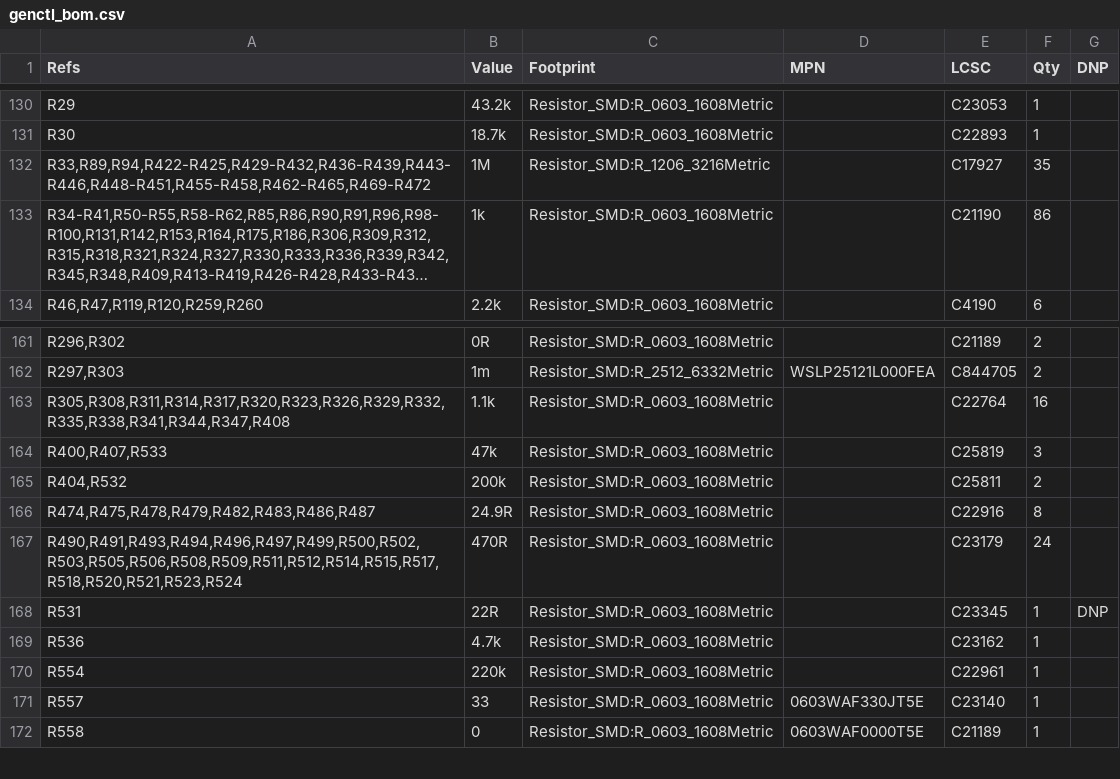
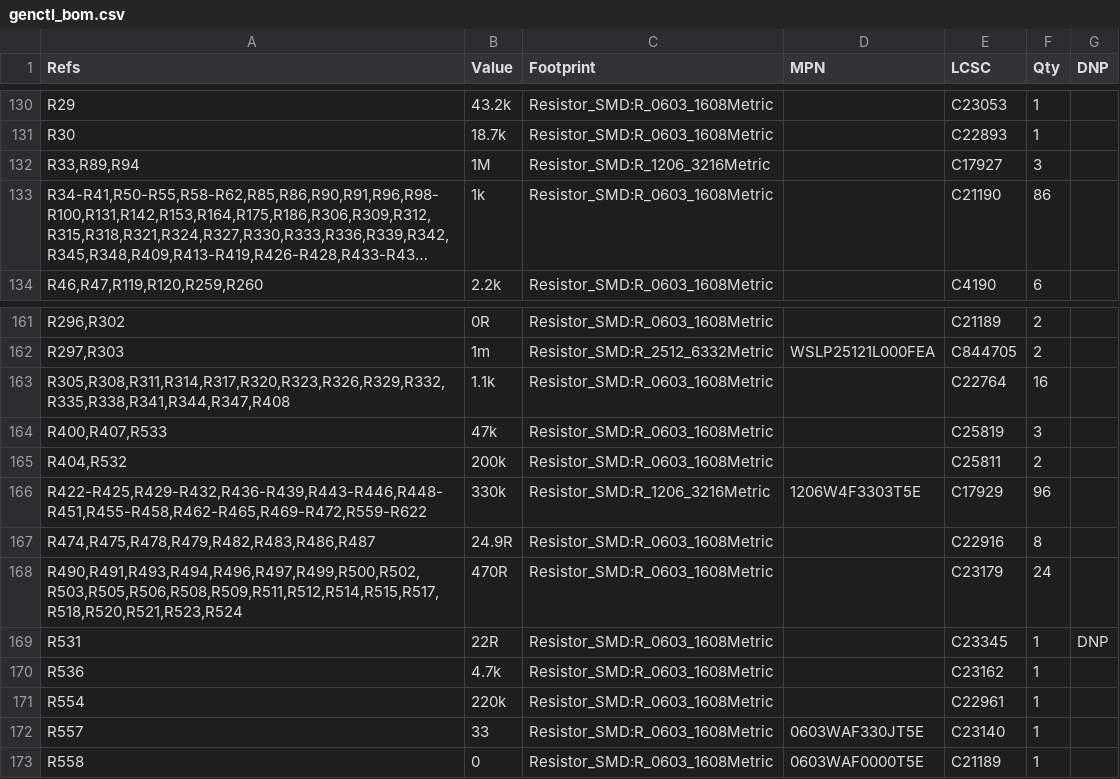
Before and after one commit to Ethan-Poag/blackstart, a CSV file: docs/genctl_bom.csv, drawn as a sheet; only a part is shown, gaps mark what is left out; long unchanged cells end in …; the diff names each change by its address in the sheet, - before the commit and + after, or states it on an @@ line.

```diff
--- a/docs/genctl_bom.csv
+++ b/docs/genctl_bom.csv
-A132 (Refs): R33,R89,R94,R422-R425,R429-R432,R436-R439,R443-R446,R448-R451,R455-R458,R462-R465,R469-R472
+A132 (Refs): R33,R89,R94
-F132 (Qty): 35
+F132 (Qty): 3
+row 166: R422-R425,R429-R432,R436-R439,R443-R446,R448-R451,R455-R458,R462-R465,R469-R472,R559-R622 | 330k | Resistor_SMD:R_1206_3216Metric | 1206W4F3303T5E | C17929 | 96
```
Also changed, not shown: mechanical/bom.csv, 2 other files.
